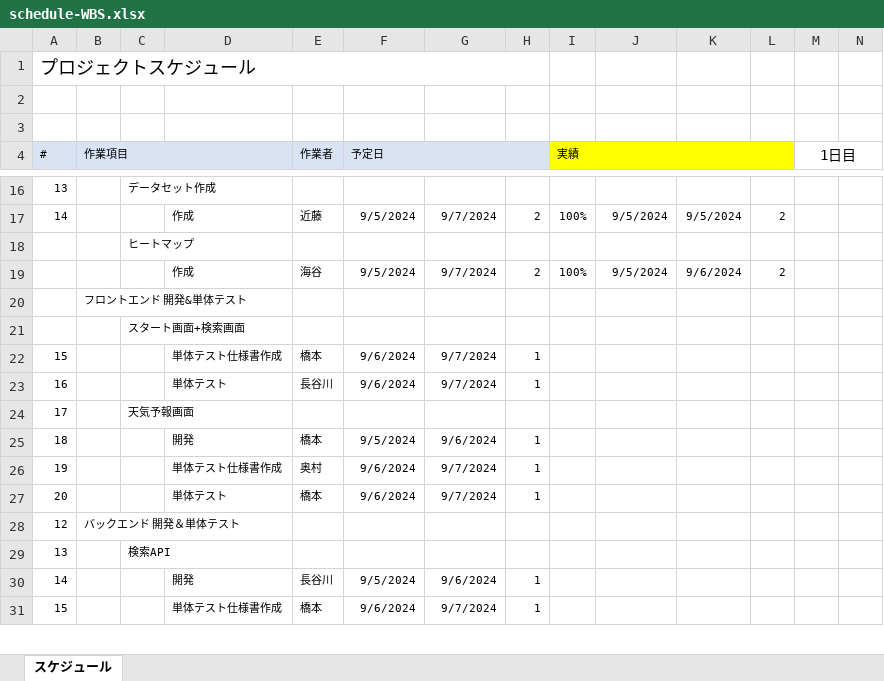
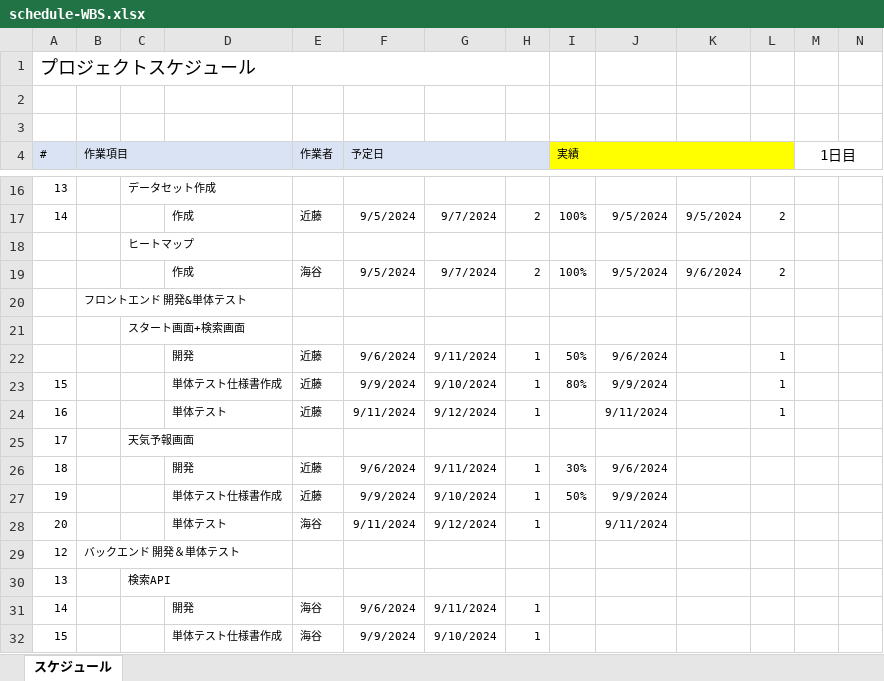
Before and after one commit to 422016Miran/mu-psd-03, an Excel workbook: documents/schedule-WBS.xlsx, sheet スケジュール, drawn as a sheet; only a part is shown, gaps mark what is left out; values as stored, in another font and other column widths than the file's, no borders; addresses are those after the commit; rows hold the shown columns only; the diff covers the shown part only; the diff names each change by its address in the sheet, - before the commit and + after, or states it on an @@ line.

```diff
--- a/documents/schedule-WBS.xlsx (sheet スケジュール)
+++ b/documents/schedule-WBS.xlsx (sheet スケジュール)
+row 22:  |  |  | 開発 | 近藤 | 9/6/2024 | 9/11/2024 | 1 | 50% | 9/6/2024 |  | 1
-E23 (作業者): 橋本
+E23 (作業者): 近藤
-F23 (予定日): 9/6/2024
+F23 (予定日): 9/9/2024
-G23: 9/7/2024
+G23: 9/10/2024
-I23 (実績): (empty)
+I23 (実績): 80%
-J23: (empty)
+J23: 9/9/2024
-L23:L24: (empty)
+L23:L24: 1
-E24 (作業者): 長谷川
+E24 (作業者): 近藤
-F24 (予定日): 9/6/2024
+F24 (予定日): 9/11/2024
-G24: 9/7/2024
+G24: 9/12/2024
-J24: (empty)
+J24: 9/11/2024
-E26 (作業者): 橋本
+E26 (作業者): 近藤
-F26 (予定日): 9/5/2024
+F26 (予定日): 9/6/2024
-G26: 9/6/2024
+G26: 9/11/2024
-I26 (実績): (empty)
+I26 (実績): 30%
-J26: (empty)
+J26: 9/6/2024
-E27 (作業者): 奥村
+E27 (作業者): 近藤
-F27 (予定日): 9/6/2024
+F27 (予定日): 9/9/2024
-G27: 9/7/2024
+G27: 9/10/2024
-I27 (実績): (empty)
+I27 (実績): 50%
-J27: (empty)
+J27: 9/9/2024
-E28 (作業者): 橋本
+E28 (作業者): 海谷
-F28 (予定日): 9/6/2024
+F28 (予定日): 9/11/2024
-G28: 9/7/2024
+G28: 9/12/2024
-J28: (empty)
+J28: 9/11/2024
-E31 (作業者): 長谷川
+E31 (作業者): 海谷
-F31 (予定日): 9/5/2024
+F31 (予定日): 9/6/2024
-G31: 9/6/2024
+G31: 9/11/2024
-E32 (作業者): 橋本
+E32 (作業者): 海谷
-F32 (予定日): 9/6/2024
+F32 (予定日): 9/9/2024
-G32: 9/7/2024
+G32: 9/10/2024
```
Also changed, not shown: 3 edited cells elsewhere in this sheet, 3 other files.
